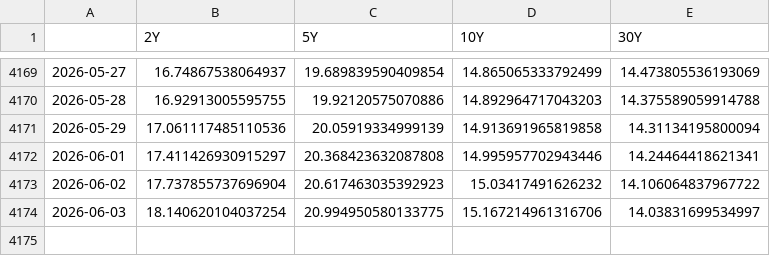
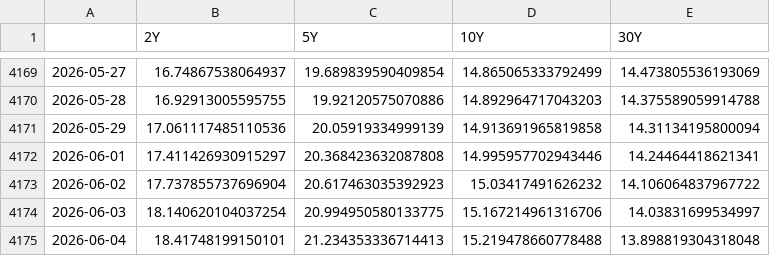
Before and after one commit to DataVizHonduran/boquin.github.io, a CSV file: reports/treasury-cta-signals/positions_slow.csv, drawn as a sheet; only a part is shown, gaps mark what is left out; the diff names each change by its address in the sheet, - before the commit and + after, or states it on an @@ line.

```diff
--- a/reports/treasury-cta-signals/positions_slow.csv
+++ b/reports/treasury-cta-signals/positions_slow.csv
+row 4175: 2026-06-04 | 18.41748199150101 | 21.234353336714413 | 15.219478660778488 | 13.898819304318048
```
Also changed, not shown: reports/treasury-cta-signals/positions_fast.csv, reports/treasury-cta-signals/yields.csv, 10 other files.
